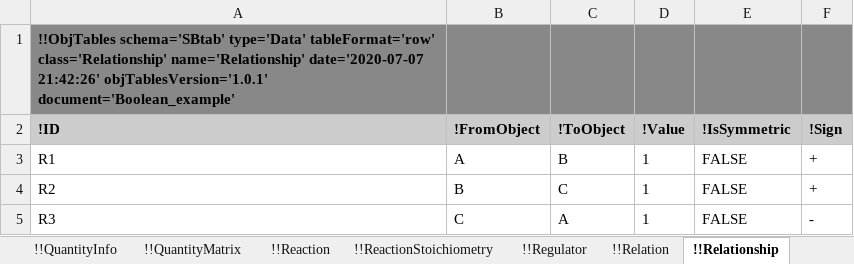
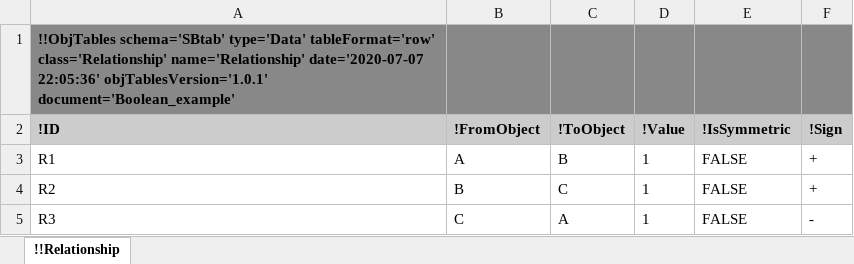
Before and after one commit to KarrLab/obj_tables, an Excel workbook: examples/sbtab/feed_forward_loop_relationship.xlsx, sheet !!Relationship, drawn as a sheet; values as stored, in another font and other column widths than the file's, no borders; the diff names each change by its address in the sheet, - before the commit and + after, or states it on an @@ line.

```diff
--- a/examples/sbtab/feed_forward_loop_relationship.xlsx (sheet !!Relationship)
+++ b/examples/sbtab/feed_forward_loop_relationship.xlsx (sheet !!Relationship)
-sheet tab: !!QuantityInfo
-sheet tab: !!QuantityMatrix
-sheet tab: !!Reaction
-sheet tab: !!ReactionStoichiometry
-sheet tab: !!Regulator
-sheet tab: !!Relation
-A1 (!ID): …name='Relationship' date='2020-07-07 21:42:26' objTablesVersion='1.0.1' document='Boolean_example'
+A1 (!ID): …name='Relationship' date='2020-07-07 22:05:36' objTablesVersion='1.0.1' document='Boolean_example'
```
Also changed, not shown: other sheet tabs, examples/sbtab/jiang_data.xlsx, examples/sbtab/kegg_reactions_cc_ph70_quantity.xlsx, 27 other files.
